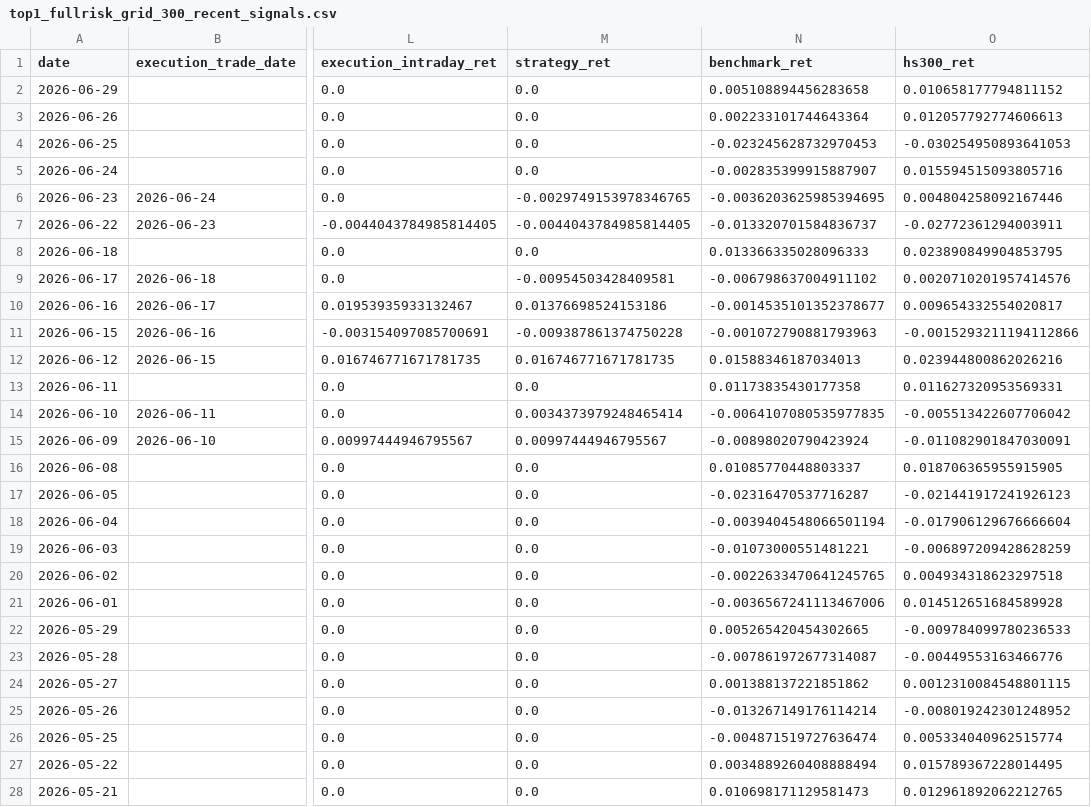
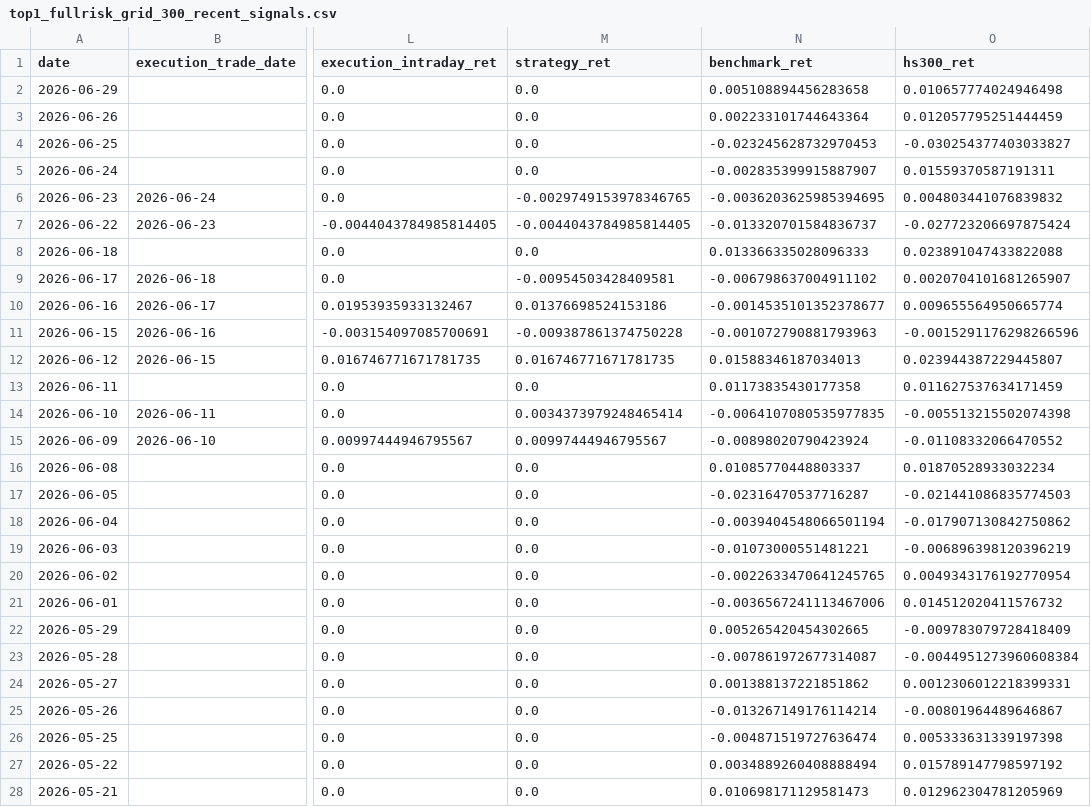
Before and after one commit to AmineSeRaFimmm/a-share-five-layer-pwa, a CSV file: data/backtest/top1_fullrisk_grid_300_recent_signals.csv, drawn as a sheet; only a part is shown, gaps mark what is left out; the diff covers the shown part only; the diff names each change by its address in the sheet, - before the commit and + after, or states it on an @@ line.

```diff
--- a/data/backtest/top1_fullrisk_grid_300_recent_signals.csv
+++ b/data/backtest/top1_fullrisk_grid_300_recent_signals.csv
-O2 (hs300_ret): 0.010658177794811152
+O2 (hs300_ret): 0.010657774024946498
-O3 (hs300_ret): 0.012057792774606613
+O3 (hs300_ret): 0.012057795251444459
-O4 (hs300_ret): -0.030254950893641053
+O4 (hs300_ret): -0.030254377403033827
-O5 (hs300_ret): 0.015594515093805716
+O5 (hs300_ret): 0.01559370587191311
-O6 (hs300_ret): 0.004804258092167446
+O6 (hs300_ret): 0.004803441076839832
-O7 (hs300_ret): -0.02772361294003911
+O7 (hs300_ret): -0.027723206697875424
-O8 (hs300_ret): 0.023890849904853795
+O8 (hs300_ret): 0.023891047433822088
-O9 (hs300_ret): 0.0020710201957414576
+O9 (hs300_ret): 0.0020704101681265907
-O10 (hs300_ret): 0.009654332554020817
+O10 (hs300_ret): 0.009655564950665774
-O11 (hs300_ret): -0.0015293211194112866
+O11 (hs300_ret): -0.0015291176298266596
-O12 (hs300_ret): 0.023944800862026216
+O12 (hs300_ret): 0.023944387229445807
-O13 (hs300_ret): 0.011627320953569331
+O13 (hs300_ret): 0.011627537634171459
-O14 (hs300_ret): -0.005513422607706042
+O14 (hs300_ret): -0.005513215502074398
-O15 (hs300_ret): -0.011082901847030091
+O15 (hs300_ret): -0.01108332066470552
-O16 (hs300_ret): 0.018706365955915905
+O16 (hs300_ret): 0.01870528933032234
-O17 (hs300_ret): -0.021441917241926123
+O17 (hs300_ret): -0.021441086835774503
-O18 (hs300_ret): -0.017906129676666604
+O18 (hs300_ret): -0.017907130842750862
-O19 (hs300_ret): -0.006897209428628259
+O19 (hs300_ret): -0.006896398120396219
-O20 (hs300_ret): 0.004934318623297518
+O20 (hs300_ret): 0.0049343176192770954
-O21 (hs300_ret): 0.014512651684589928
+O21 (hs300_ret): 0.014512020411576732
-O22 (hs300_ret): -0.009784099780236533
+O22 (hs300_ret): -0.009783079728418409
-O23 (hs300_ret): -0.00449553163466776
+O23 (hs300_ret): -0.0044951273960608384
-O24 (hs300_ret): 0.0012310084548801115
+O24 (hs300_ret): 0.0012306012218399331
-O25 (hs300_ret): -0.008019242301248952
+O25 (hs300_ret): -0.00801964489646867
-O26 (hs300_ret): 0.005334040962515774
+O26 (hs300_ret): 0.005333631339197398
-O27 (hs300_ret): 0.015789367228014495
+O27 (hs300_ret): 0.015789147798597192
-O28 (hs300_ret): 0.012961892062212765
+O28 (hs300_ret): 0.012962304781205969
```
Also changed, not shown: 3 edited cells elsewhere in this file, data/avix/avix_history.csv, data/live_recommendation_history.csv, 9 other files.
